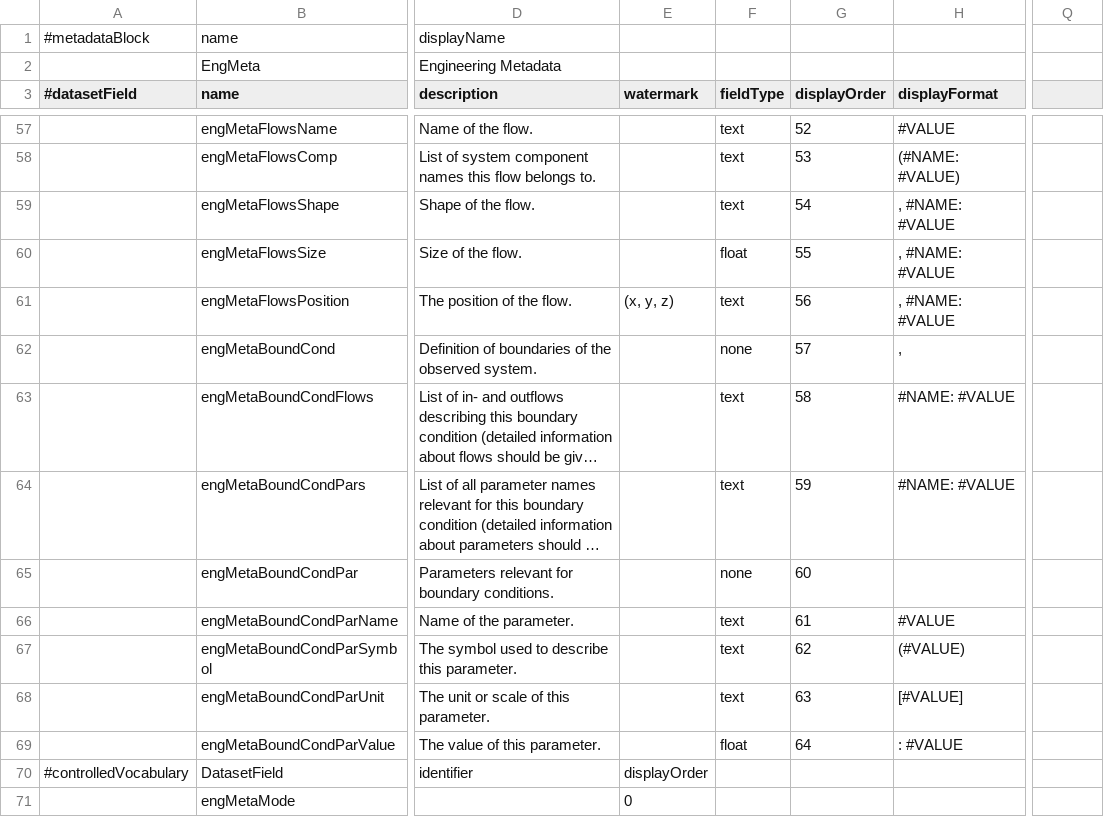
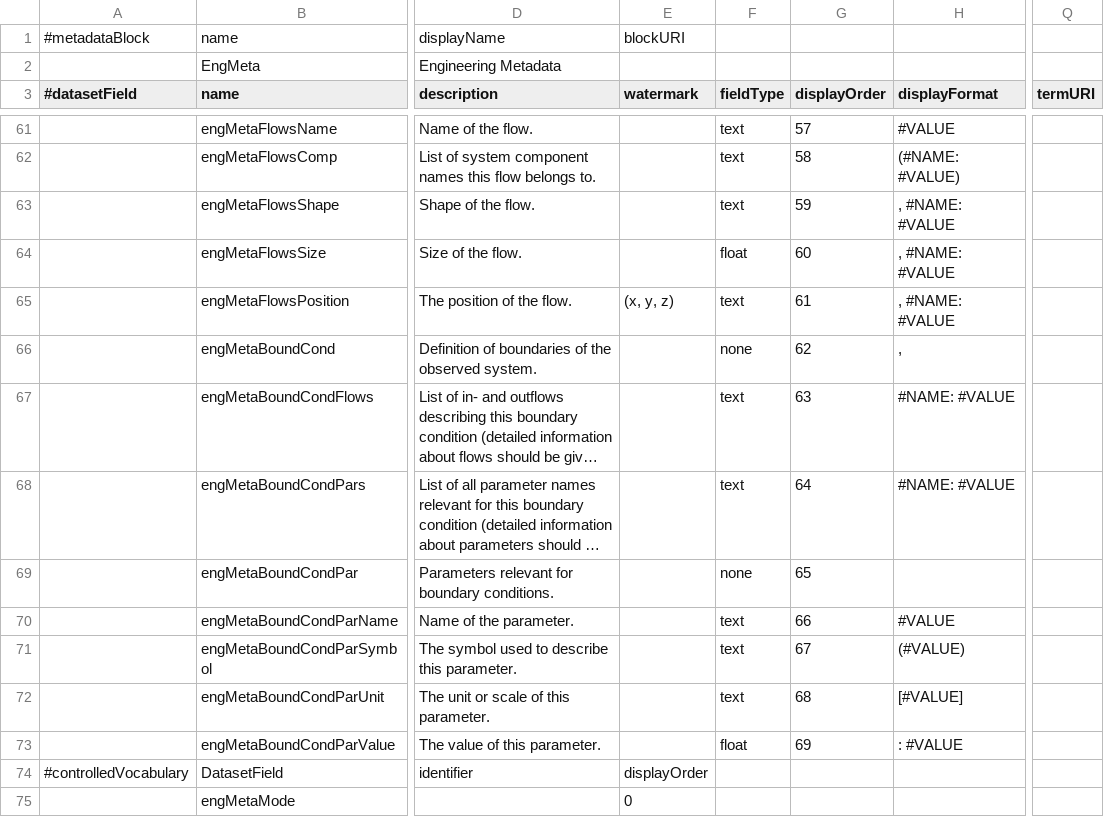
Before and after one commit to izus-fokus/darus-metadata-blocks, a TSV file: EngMetaDataverse.tsv, drawn as a sheet; only a part is shown, gaps mark what is left out; long unchanged cells end in …; addresses are those after the commit; the diff covers the shown part only; the diff names each change by its address in the sheet, - before the commit and + after, or states it on an @@ line.

Commit message:
Ranges in Controlled and Measured Variables (EngMeta), order and description CodeMeta

```diff
--- a/EngMetaDataverse.tsv
+++ b/EngMetaDataverse.tsv
-E1 (watermark): (empty)
+E1 (watermark): blockURI
-Q3: (empty)
+Q3: termURI
-G61 (displayOrder): 52
+G61 (displayOrder): 57
-G62 (displayOrder): 53
+G62 (displayOrder): 58
-G63 (displayOrder): 54
+G63 (displayOrder): 59
-G64 (displayOrder): 55
+G64 (displayOrder): 60
-G65 (displayOrder): 56
+G65 (displayOrder): 61
-G66 (displayOrder): 57
+G66 (displayOrder): 62
-G67 (displayOrder): 58
+G67 (displayOrder): 63
-G68 (displayOrder): 59
+G68 (displayOrder): 64
-G69 (displayOrder): 60
+G69 (displayOrder): 65
-G70 (displayOrder): 61
+G70 (displayOrder): 66
-G71 (displayOrder): 62
+G71 (displayOrder): 67
-G72 (displayOrder): 63
+G72 (displayOrder): 68
-G73 (displayOrder): 64
+G73 (displayOrder): 69
```
Also changed, not shown: 4 added rows and 46 edited cells elsewhere in this file, codemeta.tsv.
